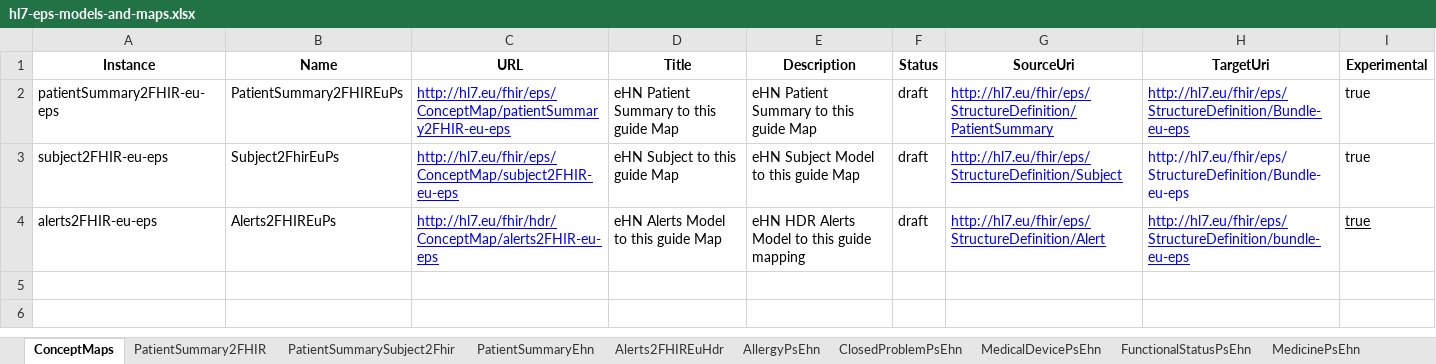
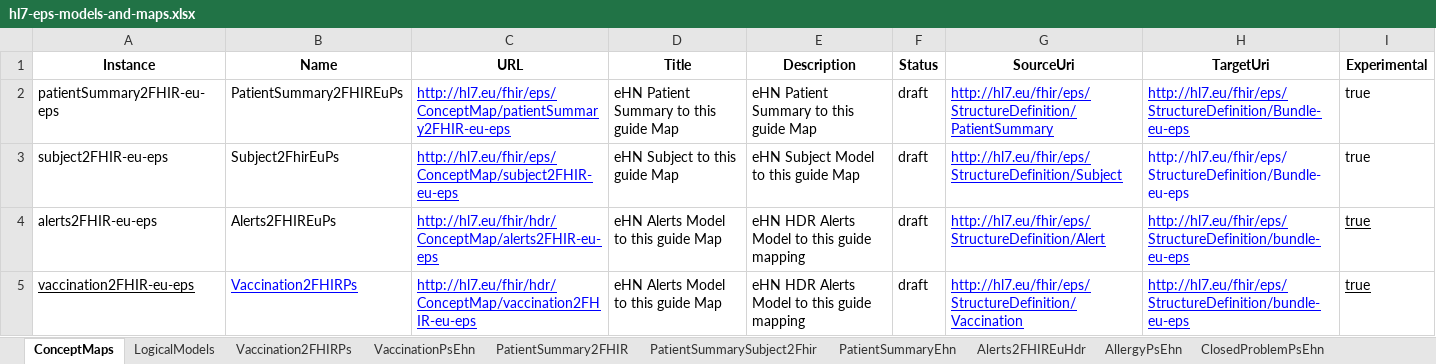
Before and after one commit to hl7-eu/eps, an Excel workbook: models-src/hl7-eps-models-and-maps.xlsx, sheet ConceptMaps, drawn as a sheet; values as stored, in another font and other column widths than the file's, no borders; the diff names each change by its address in the sheet, - before the commit and + after, or states it on an @@ line.

```diff
--- a/models-src/hl7-eps-models-and-maps.xlsx (sheet ConceptMaps)
+++ b/models-src/hl7-eps-models-and-maps.xlsx (sheet ConceptMaps)
+sheet tab: Vaccination2FHIRPs
+row 5: vaccination2FHIR-eu-eps | Vaccination2FHIRPs | http://hl7.eu/fhir/hdr/ConceptMap/vaccination2FHIR-eu-eps | eHN Alerts Model to this guide Map | eHN HDR Alerts Model to this guide mapping | draft | http://hl7.eu/fhir/eps/StructureDefinition/Vaccination | http://hl7.eu/fhir/eps/StructureDefinition/bundle-eu-eps | true
```
Also changed, not shown: sheet LogicalModels, other sheet tabs, formulas that keep their value, 16 other files.
